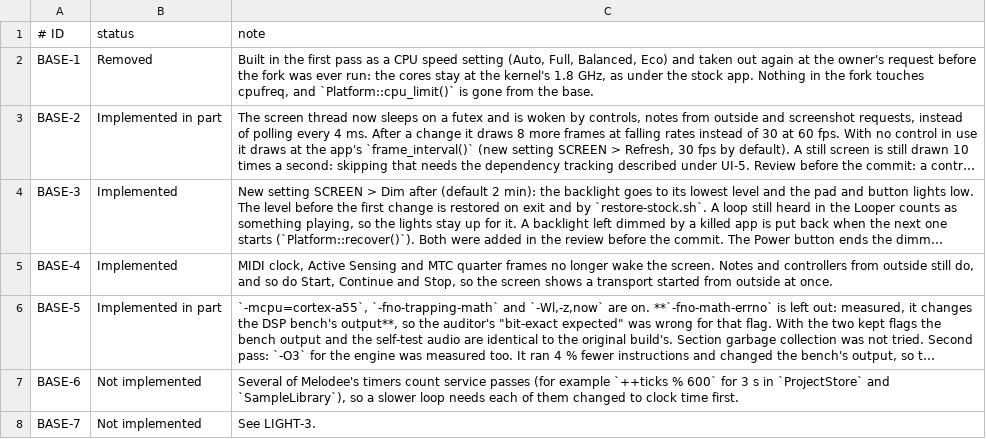
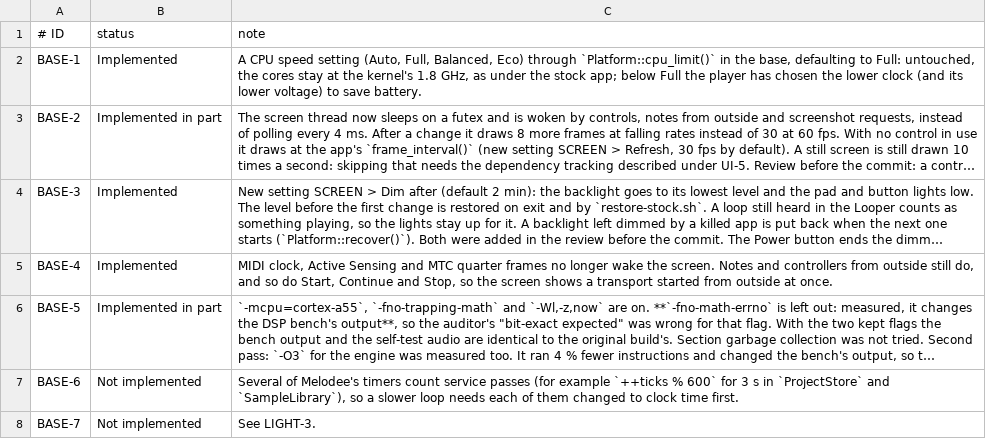
Before and after one commit to hdslave/hdslaveOS, a TSV file: .local/audit/status.tsv, drawn as a sheet; only a part is shown; long unchanged cells end in …; the diff names each change by its address in the sheet, - before the commit and + after, or states it on an @@ line.

Commit message:
docs: the CPU speed setting as shipped in optimization.md
The audit record said the setting was removed and cpu_limit() gone;
the fork ships it (Auto, Full, Balanced, Eco) defaulting to Full.
Corrected in the audit sources and regenerated.

```diff
--- a/.local/audit/status.tsv
+++ b/.local/audit/status.tsv
-B2 (status): Removed
+B2 (status): Implemented
-C2 (note): Built in the first pass as a CPU speed setting (Auto, Full, Balanced, Eco) and taken out again at the owner's request before the fork was ever run: the cores stay at the kernel's 1.8 GHz, as under the stock app. Nothing in the fork touches cpufreq, and `Platform::cpu_limit()` is gone from the base.
+C2 (note): A CPU speed setting (Auto, Full, Balanced, Eco) through `Platform::cpu_limit()` in the base, defaulting to Full: untouched, the cores stay at the kernel's 1.8 GHz, as under the stock app; below Full the player has chosen the lower clock (and its lower voltage) to save battery.
```
Also changed, not shown: 2 other files.
